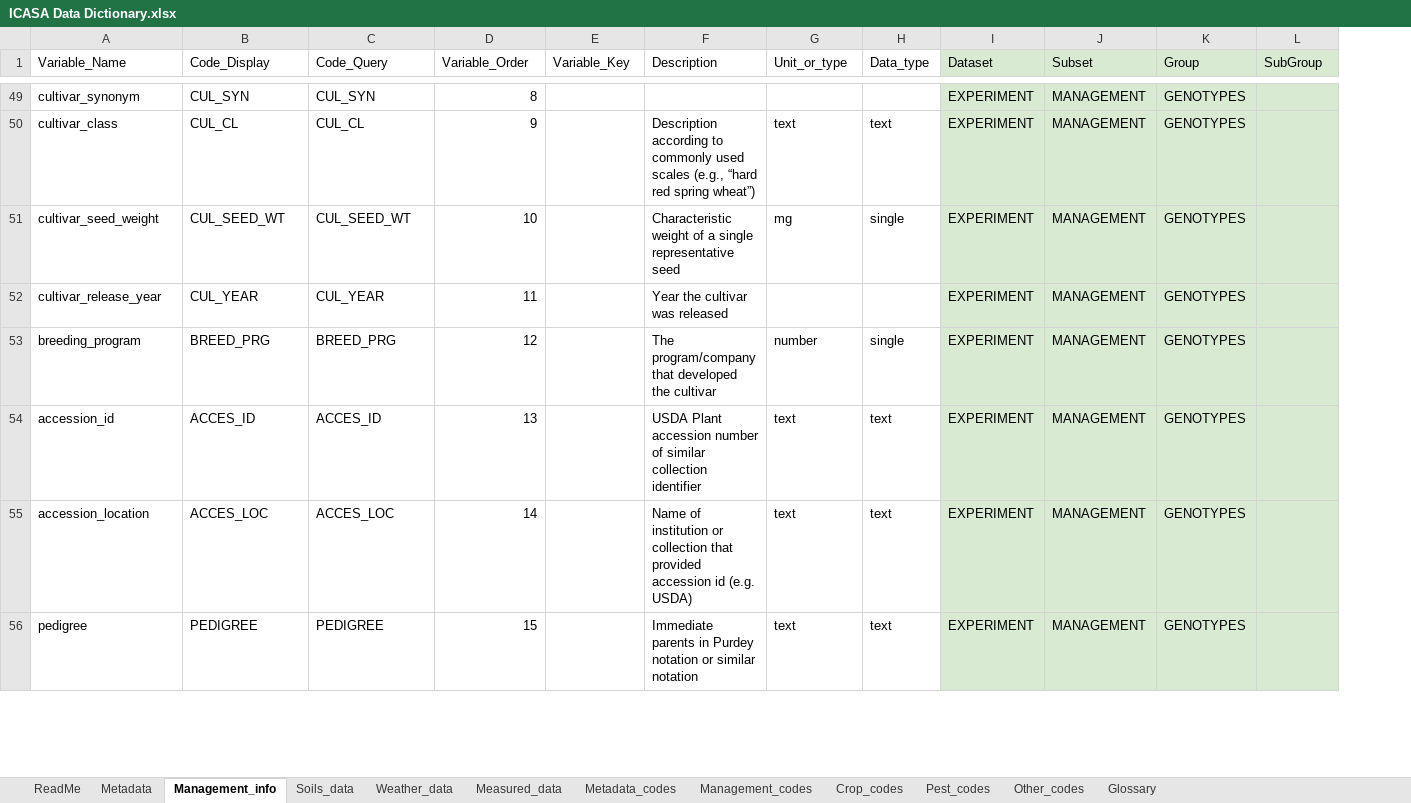
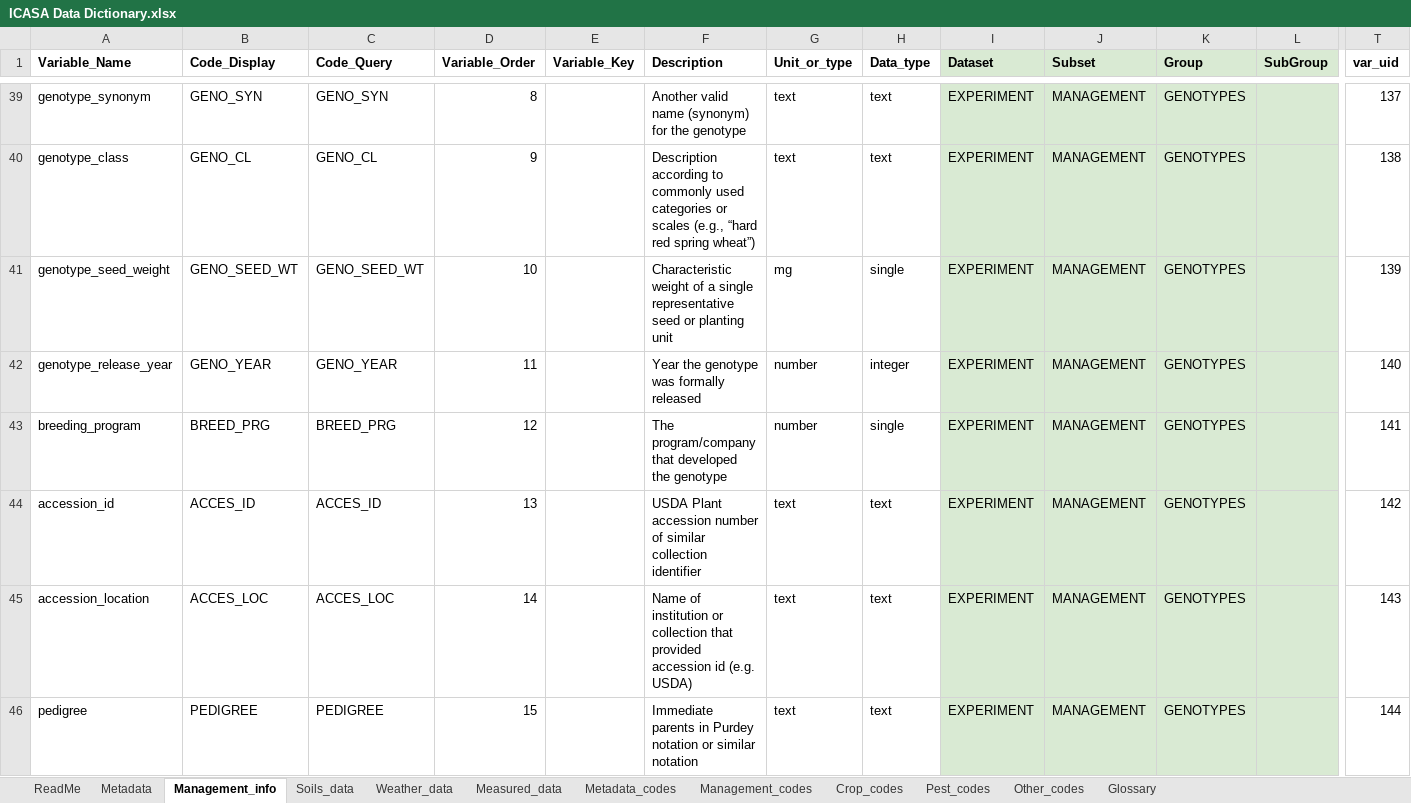
Before and after one commit to GerritHoogenboom/ICASA-Dictionary, an Excel workbook: ICASA Data Dictionary.xlsx, sheet Management_info, drawn as a sheet; only a part is shown, gaps mark what is left out; values as stored, in another font and other column widths than the file's, no borders; addresses are those after the commit; the diff covers the shown part only; the diff names each change by its address in the sheet, - before the commit and + after, or states it on an @@ line.

Commit message:
Major updates to IDD including sequential numbering, removal of ids, and creation of csv files from each worksheet.

```diff
--- a/ICASA Data Dictionary.xlsx (sheet Management_info)
+++ b/ICASA Data Dictionary.xlsx (sheet Management_info)
+column T (var_uid), rows 39-46: 137 | 138 | 139 | 140 | 141 | 142 | 143 | 144
-A1:L1 bold: off
+A1:L1 bold: on
-A39 (Variable_Name): cultivar_synonym
+A39 (Variable_Name): genotype_synonym
-B39 (Code_Display): CUL_SYN
+B39 (Code_Display): GENO_SYN
-C39 (Code_Query): CUL_SYN
+C39 (Code_Query): GENO_SYN
-F39 (Description): (empty)
+F39 (Description): Another valid name (synonym) for the genotype
-G39 (Unit_or_type): (empty)
+G39 (Unit_or_type): text
-H39 (Data_type): (empty)
+H39 (Data_type): text
-A40 (Variable_Name): cultivar_class
+A40 (Variable_Name): genotype_class
-B40 (Code_Display): CUL_CL
+B40 (Code_Display): GENO_CL
-C40 (Code_Query): CUL_CL
+C40 (Code_Query): GENO_CL
-F40 (Description): …commonly used scales (e.g.,…
+F40 (Description): …commonly used categories or scales (e.g.,…
-A41 (Variable_Name): cultivar_seed_weight
+A41 (Variable_Name): genotype_seed_weight
-B41 (Code_Display): CUL_SEED_WT
+B41 (Code_Display): GENO_SEED_WT
-C41 (Code_Query): CUL_SEED_WT
+C41 (Code_Query): GENO_SEED_WT
-F41 (Description): …representative seed
+F41 (Description): …representative seed or planting unit
-A42 (Variable_Name): cultivar_release_year
+A42 (Variable_Name): genotype_release_year
-B42 (Code_Display): CUL_YEAR
+B42 (Code_Display): GENO_YEAR
-C42 (Code_Query): CUL_YEAR
+C42 (Code_Query): GENO_YEAR
-F42 (Description): Year the cultivar was released
+F42 (Description): Year the genotype was formally released
-G42 (Unit_or_type): (empty)
+G42 (Unit_or_type): number
-H42 (Data_type): (empty)
+H42 (Data_type): integer
-F43 (Description): …developed the cultivar
+F43 (Description): …developed the genotype
```
Also changed, not shown: 31 added rows, 50 removed rows, 3 moved rows, 106 edited cells and cell formats elsewhere in this sheet, sheet Measured_data, sheet Metadata, sheet Weather_data, sheet Soils_data, sheet Crop_codes, sheet Management_codes, 3 more sheets, formulas that keep their value, 12 other files.
